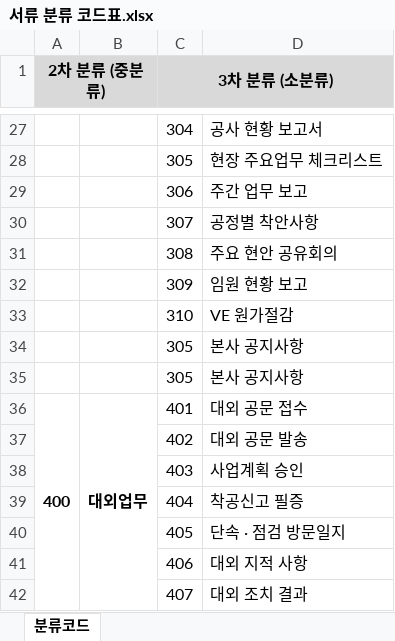
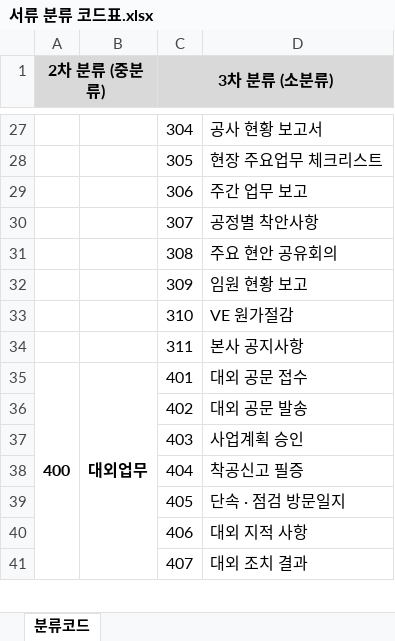
Before and after one commit to team-smartcon-tech/insulation-partition-generator, an Excel workbook: apps/worker/samples/서류 분류 코드표.xlsx, sheet 분류코드, drawn as a sheet; only a part is shown, gaps mark what is left out; values as stored, in another font and other column widths than the file's, no borders; the diff names each change by its address in the sheet, - before the commit and + after, or states it on an @@ line.

```diff
--- a/apps/worker/samples/서류 분류 코드표.xlsx (sheet 분류코드)
+++ b/apps/worker/samples/서류 분류 코드표.xlsx (sheet 분류코드)
-C34 (3차 분류 (소분류)): 305
+C34 (3차 분류 (소분류)): 311
-row 35:  |  | 305 | 본사 공지사항
```
Also changed, not shown: 2 other files.
